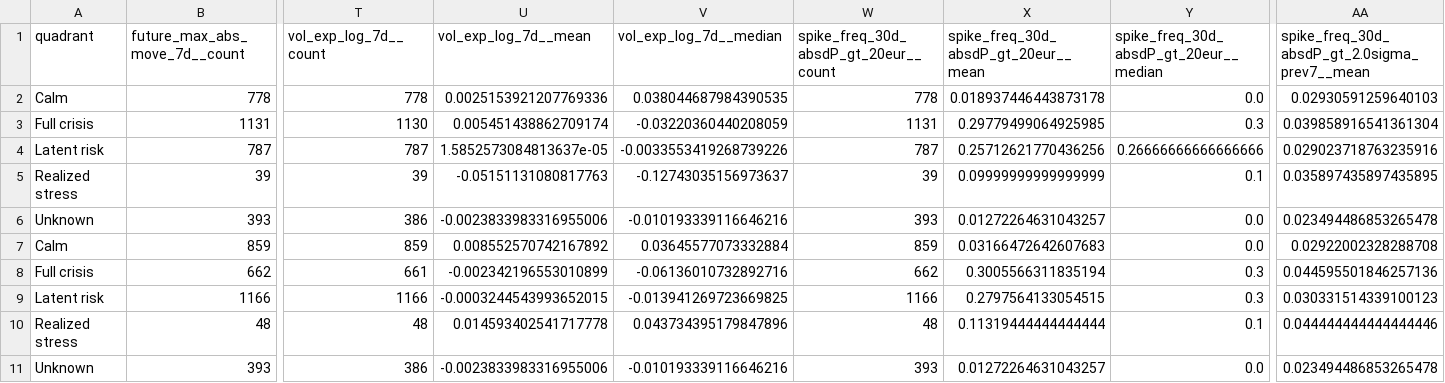
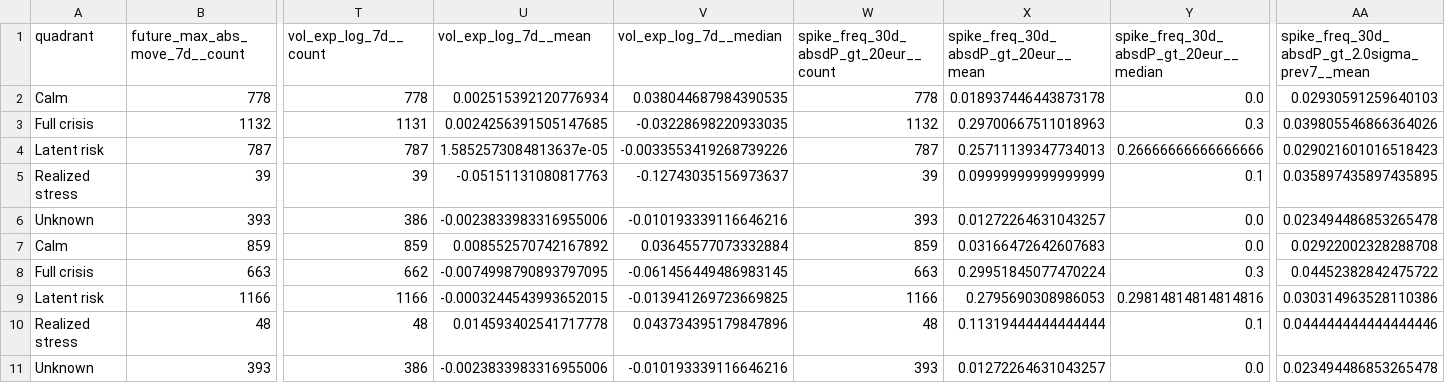
Before and after one commit to getparagua/paragua-sesi, a CSV file: assets/validation/quadrants_summary.csv, drawn as a sheet; only a part is shown, gaps mark what is left out; removed rows and columns are numbered as before the commit, all else as after; rows hold the shown columns only; the diff names each change by its address in the sheet, - before the commit and + after, or states it on an @@ line.

```diff
--- a/assets/validation/quadrants_summary.csv
+++ b/assets/validation/quadrants_summary.csv
-U2 (vol_exp_log_7d__mean): 0.0025153921207769336
+U2 (vol_exp_log_7d__mean): 0.002515392120776934
-row 3: Full crisis | 1131 | 1130 | 0.005451438862709174 | -0.03220360440208059 | 1131 | 0.29779499064925985 | 0.3 | 0.039858916541361304
+row 3: Full crisis | 1132 | 1131 | 0.0024256391505147685 | -0.03228698220933035 | 1132 | 0.29700667511018963 | 0.3 | 0.039805546866364026
-X4: 0.25712621770436256
+X4: 0.25711139347734013
-AA4: 0.029023718763235916
+AA4: 0.029021601016518423
-row 8: Full crisis | 662 | 661 | -0.002342196553010899 | -0.06136010732892716 | 662 | 0.3005566311835194 | 0.3 | 0.044595501846257136
+row 8: Full crisis | 663 | 662 | -0.0074998790893797095 | -0.061456449486983145 | 663 | 0.29951845077470224 | 0.3 | 0.04452382842475722
-X9: 0.2797564133054515
+X9: 0.2795690308986053
-Y9: 0.3
+Y9: 0.29814814814814816
-AA9: 0.030331514339100123
+AA9: 0.030314963528110386
```
Also changed, not shown: assets/validation/lead_lag_corr_SESI_vs_vol7d.csv, assets/validation/table_when_SESI_gt_thresholds.csv, 8 other files.
